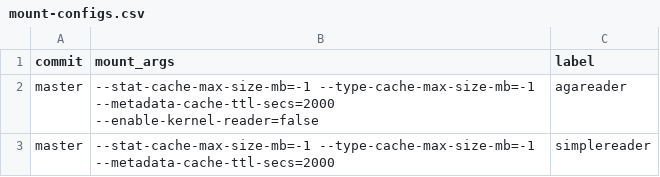
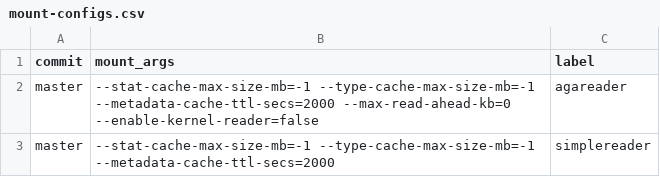
Before and after one commit to GoogleCloudPlatform/gcsfuse-tools, a CSV file: distributed-micro-benchmarking/test-suites/shared-file-tests/mount-configs.csv, drawn as a sheet.

```diff
--- a/distributed-micro-benchmarking/test-suites/shared-file-tests/mount-configs.csv
+++ b/distributed-micro-benchmarking/test-suites/shared-file-tests/mount-configs.csv
@@ -1,3 +1,3 @@
 commit,mount_args,label
-master,"--stat-cache-max-size-mb=-1 --type-cache-max-size-mb=-1 --metadata-cache-ttl-secs=2000 --enable-kernel-reader=false",agareader
+master,"--stat-cache-max-size-mb=-1 --type-cache-max-size-mb=-1 --metadata-cache-ttl-secs=2000 --max-read-ahead-kb=0 --enable-kernel-reader=false",agareader
 master,"--stat-cache-max-size-mb=-1 --type-cache-max-size-mb=-1 --metadata-cache-ttl-secs=2000",simplereader
```
Also changed, not shown: distributed-micro-benchmarking/test-suites/random-read-tests/test-cases-iouring.csv, distributed-micro-benchmarking/test-suites/sequential-read-tests/mount-configs.csv, 4 other files.
